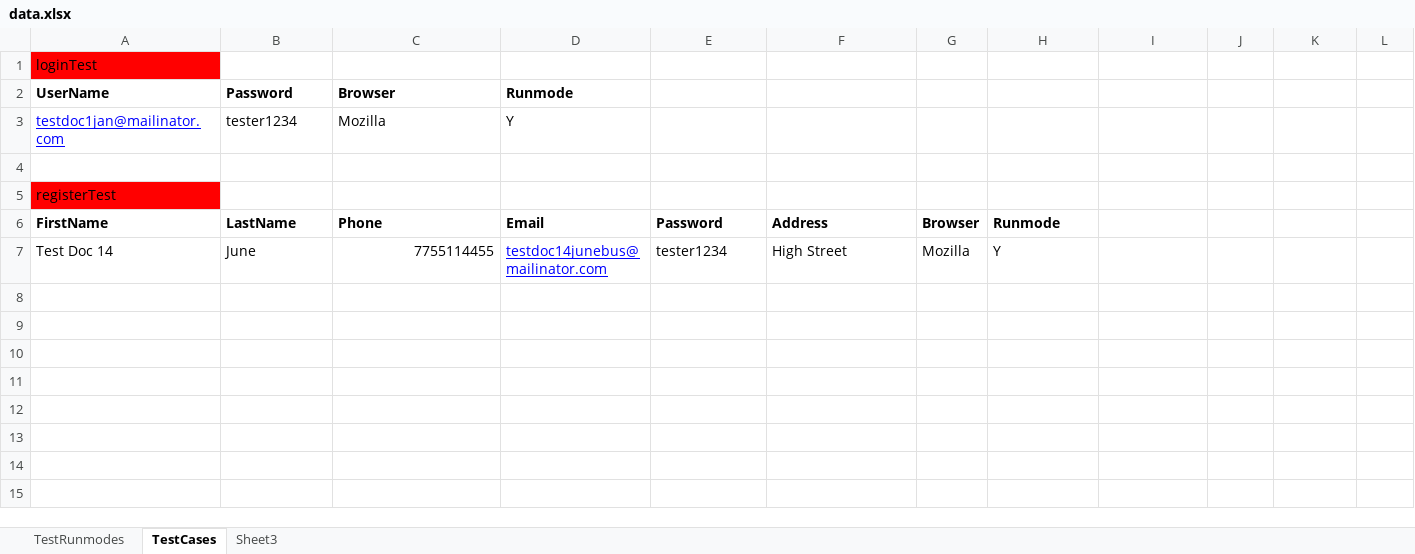
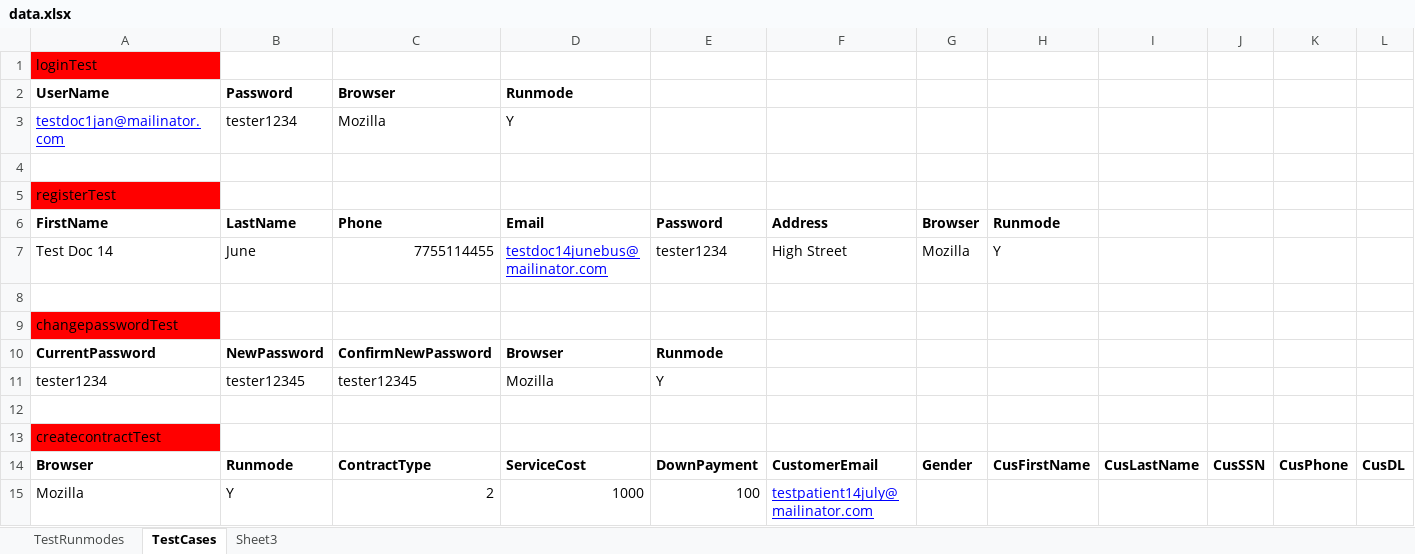
Before and after one commit to sood-himanshu/DenefitsBusinessTestNG, an Excel workbook: data.xlsx, sheet TestCases, drawn as a sheet; only a part is shown; values as stored, in another font and other column widths than the file's, no borders; rows hold the shown columns only; the diff names each change by its address in the sheet, - before the commit and + after, or states it on an @@ line.

Commit message:
Added Create Contract Test Casse

```diff
--- a/data.xlsx (sheet TestCases)
+++ b/data.xlsx (sheet TestCases)
+row 8: (empty)
+row 9: changepasswordTest
+row 10: CurrentPassword | NewPassword | ConfirmNewPassword | Browser | Runmode
+row 11: tester1234 | tester12345 | tester12345 | Mozilla | Y
+row 12: (empty)
+row 13: createcontractTest
+row 14: Browser | Runmode | ContractType | ServiceCost | DownPayment | CustomerEmail | Gender | CusFirstName | CusLastName | CusSSN | CusPhone | CusDL
+row 15: Mozilla | Y | 2 | 1000 | 100 | testpatient14july@mailinator.com
```
Also changed, not shown: sheet TestRunmodes, 36 other files.
